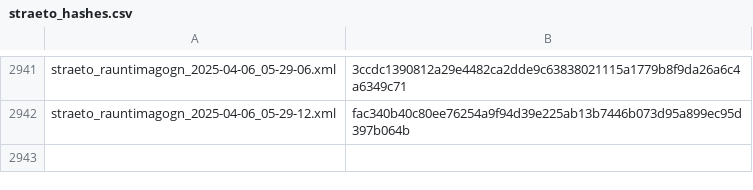
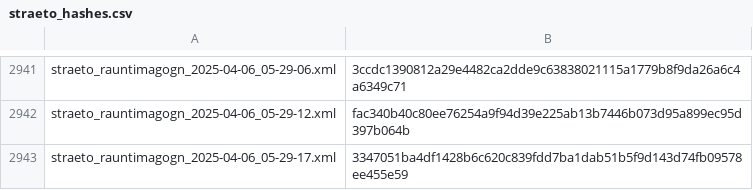
Before and after one commit to odinndagur/straeto_rauntimagogn_hashes, a CSV file: straeto_hashes.csv, drawn as a sheet; only a part is shown, gaps mark what is left out.

Commit message:
Log hash for straeto_rauntimagogn_2025-04-06_05-29-17.xml

```diff
--- a/straeto_hashes.csv
+++ b/straeto_hashes.csv
@@ -2942 +2942,2 @@ straeto_rauntimagogn_2025-04-06_05-29-06.xml,3ccdc1390812a29e4482ca2dde9c6383802
 straeto_rauntimagogn_2025-04-06_05-29-12.xml,fac340b40c80ee76254a9f94d39e225ab13b7446b073d95a899ec95d397b064b
+straeto_rauntimagogn_2025-04-06_05-29-17.xml,3347051ba4df1428b6c620c839fdd7ba1dab51b5f9d143d74fb09578ee455e59
```
